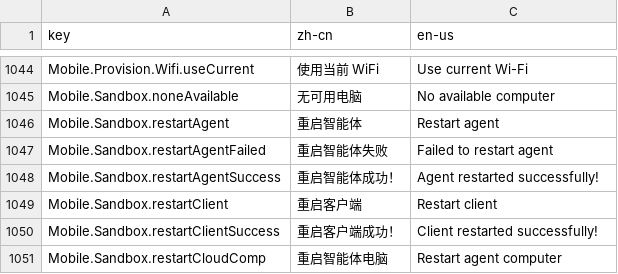
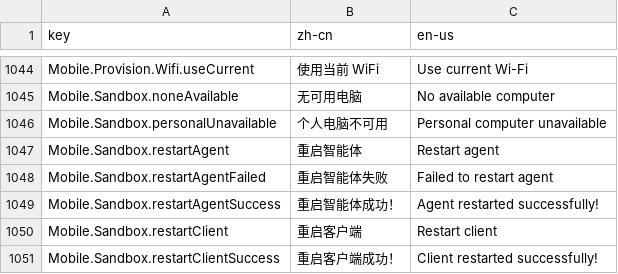
Before and after one commit to nuwax-ai/nuwax-mobile, a CSV file: docs/i18n-platform-default-import.csv, drawn as a sheet; only a part is shown, gaps mark what is left out; the shorter side is filled out with more unchanged rows; the diff names each change by its address in the sheet, - before the commit and + after, or states it on an @@ line.

Commit message:
fix: preserve conversation computer bindings and typed project identities

```diff
--- a/docs/i18n-platform-default-import.csv
+++ b/docs/i18n-platform-default-import.csv
+row 1046: Mobile.Sandbox.personalUnavailable | 个人电脑不可用 | Personal computer unavailable
```
Also changed, not shown: 17 other files.
